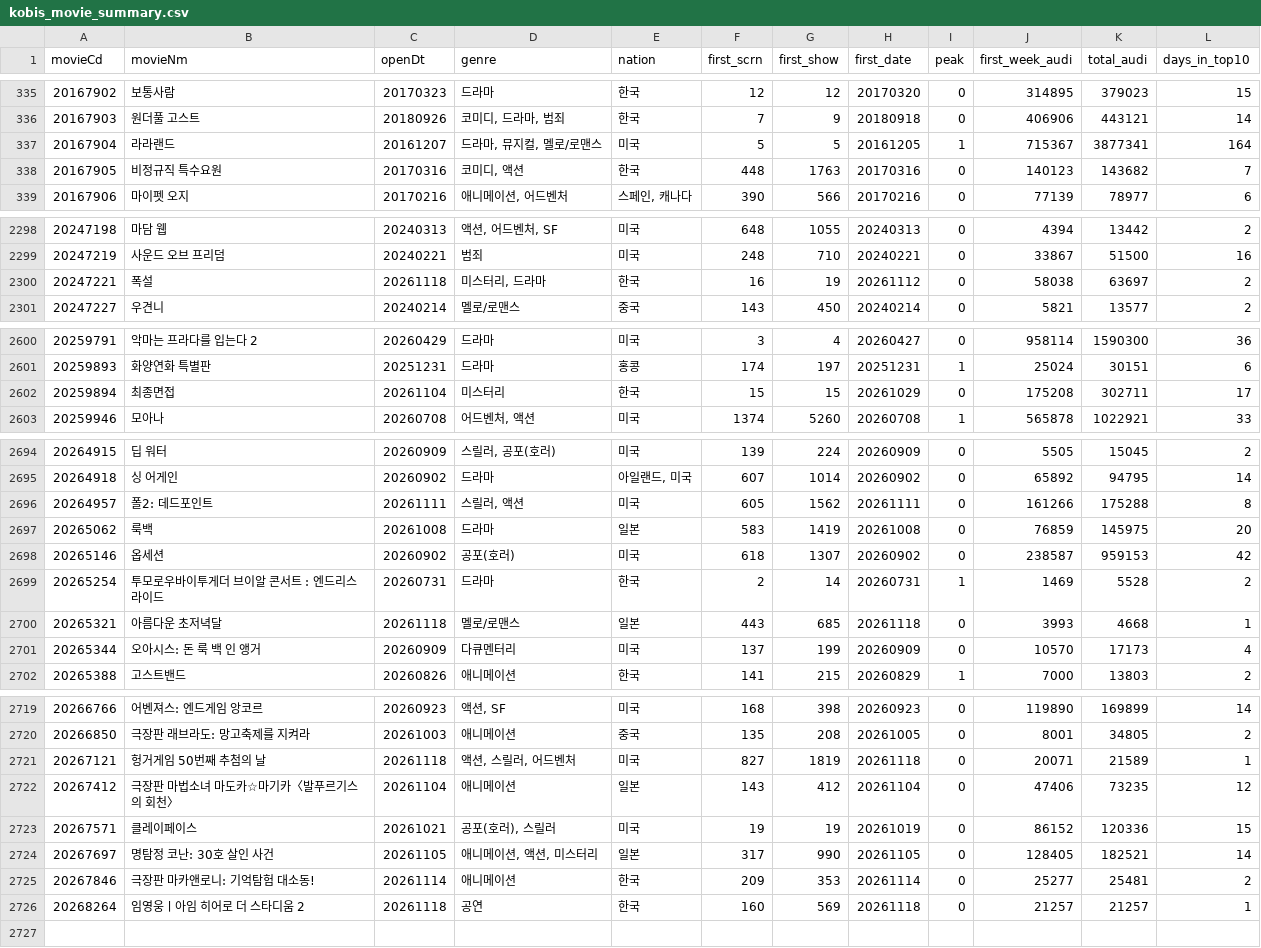
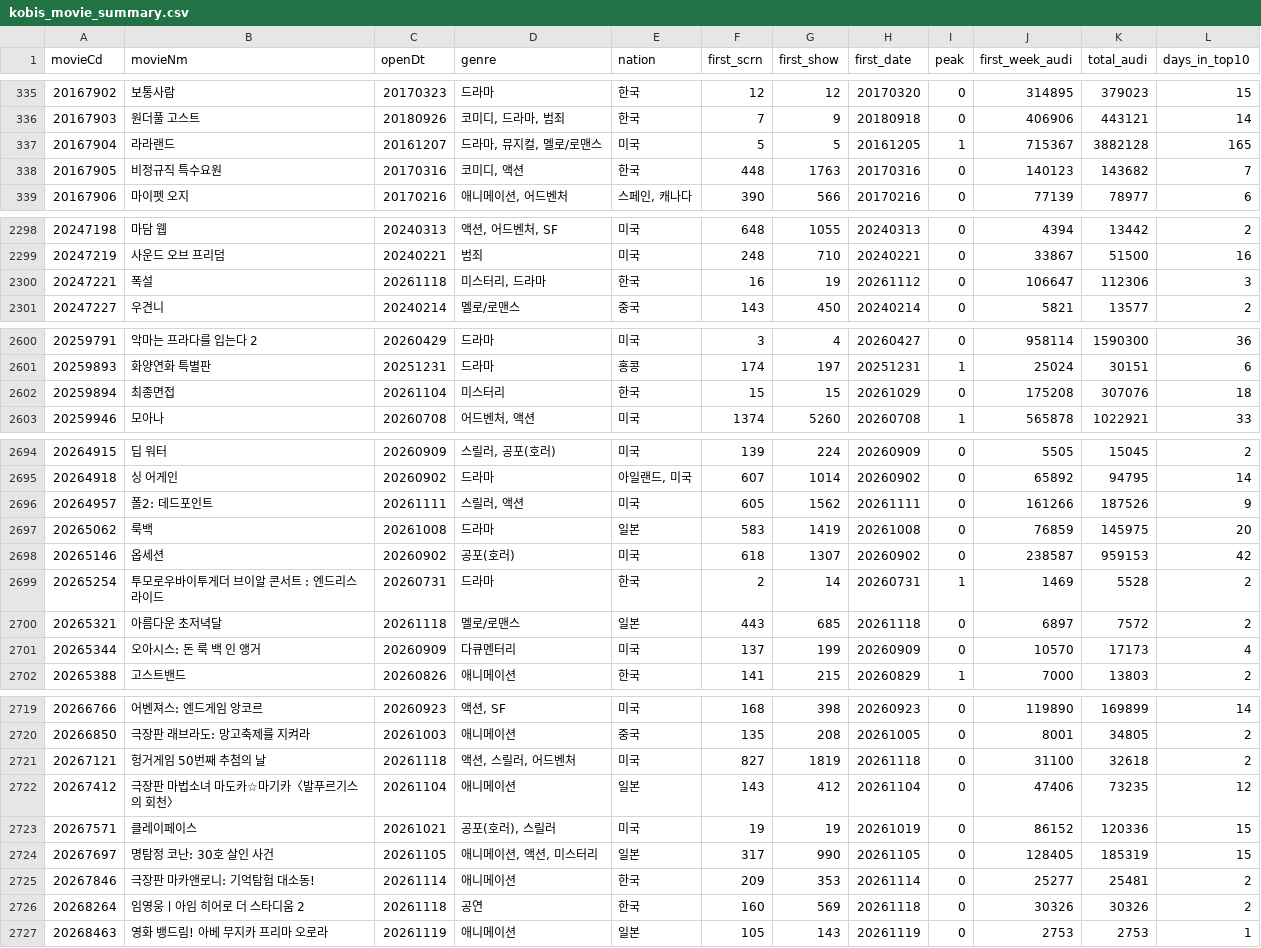
Before and after one commit to teacher188-netizen/kobis-movie-summary, a CSV file: kobis_movie_summary.csv, drawn as a sheet; only a part is shown, gaps mark what is left out; the diff covers the shown part only.

```diff
--- a/kobis_movie_summary.csv
+++ b/kobis_movie_summary.csv
@@ -336,3 +336,3 @@
 20167903,원더풀 고스트,20180926,"코미디, 드라마, 범죄",한국,7,9,20180918,0,406906,443121,14
-20167904,라라랜드,20161207,"드라마, 뮤지컬, 멜로/로맨스",미국,5,5,20161205,1,715367,3877341,164
+20167904,라라랜드,20161207,"드라마, 뮤지컬, 멜로/로맨스",미국,5,5,20161205,1,715367,3882128,165
 20167905,비정규직 특수요원,20170316,"코미디, 액션",한국,448,1763,20170316,0,140123,143682,7
@@ -2299,3 +2299,3 @@
 20247219,사운드 오브 프리덤,20240221,범죄,미국,248,710,20240221,0,33867,51500,16
-20247221,폭설,20261118,"미스터리, 드라마",한국,16,19,20261112,0,58038,63697,2
+20247221,폭설,20261118,"미스터리, 드라마",한국,16,19,20261112,0,106647,112306,3
 20247227,우견니,20240214,멜로/로맨스,중국,143,450,20240214,0,5821,13577,2
@@ -2601,3 +2601,3 @@
 20259893,화양연화 특별판,20251231,드라마,홍콩,174,197,20251231,1,25024,30151,6
-20259894,최종면접 ,20261104,미스터리,한국,15,15,20261029,0,175208,302711,17
+20259894,최종면접 ,20261104,미스터리,한국,15,15,20261029,0,175208,307076,18
 20259946,모아나,20260708,"어드벤처, 액션",미국,1374,5260,20260708,1,565878,1022921,33
@@ -2695,3 +2695,3 @@
 20264918,싱 어게인,20260902,드라마,"아일랜드, 미국",607,1014,20260902,0,65892,94795,14
-20264957,폴2: 데드포인트,20261111,"스릴러, 액션",미국,605,1562,20261111,0,161266,175288,8
+20264957,폴2: 데드포인트,20261111,"스릴러, 액션",미국,605,1562,20261111,0,161266,187526,9
 20265062,룩백,20261008,드라마,일본,583,1419,20261008,0,76859,145975,20
@@ -2699,3 +2699,3 @@
 20265254,투모로우바이투게더 브이알 콘서트 : 엔드리스 라이드,20260731,드라마,한국,2,14,20260731,1,1469,5528,2
-20265321,아름다운 초저녁달,20261118,멜로/로맨스,일본,443,685,20261118,0,3993,4668,1
+20265321,아름다운 초저녁달,20261118,멜로/로맨스,일본,443,685,20261118,0,6897,7572,2
 20265344,오아시스: 돈 룩 백 인 앵거,20260909,다큐멘터리,미국,137,199,20260909,0,10570,17173,4
@@ -2720,7 +2720,8 @@
 20266850,극장판 래브라도: 망고축제를 지켜라,20261003,애니메이션,중국,135,208,20261005,0,8001,34805,2
-20267121,헝거게임 50번째 추첨의 날,20261118,"액션, 스릴러, 어드벤처",미국,827,1819,20261118,0,20071,21589,1
+20267121,헝거게임 50번째 추첨의 날,20261118,"액션, 스릴러, 어드벤처",미국,827,1819,20261118,0,31100,32618,2
 20267412,극장판 마법소녀 마도카☆마기카〈발푸르기스의 회천〉,20261104,애니메이션,일본,143,412,20261104,0,47406,73235,12
 20267571,클레이페이스,20261021,"공포(호러), 스릴러",미국,19,19,20261019,0,86152,120336,15
-20267697,명탐정 코난: 30호 살인 사건,20261105,"애니메이션, 액션, 미스터리",일본,317,990,20261105,0,128405,182521,14
+20267697,명탐정 코난: 30호 살인 사건,20261105,"애니메이션, 액션, 미스터리",일본,317,990,20261105,0,128405,185319,15
 20267846,극장판 마카앤로니: 기억탐험 대소동!,20261114,애니메이션,한국,209,353,20261114,0,25277,25481,2
-20268264,임영웅ㅣ아임 히어로 더 스타디움 2,20261118,공연,한국,160,569,20261118,0,21257,21257,1
+20268264,임영웅ㅣ아임 히어로 더 스타디움 2,20261118,공연,한국,160,569,20261118,0,30326,30326,2
+20268463,영화 뱅드림! 아베 무지카 프리마 오로라,20261119,애니메이션,일본,105,143,20261119,0,2753,2753,1
```
Also changed, not shown: 2 edited cells elsewhere in this file, 1 other file.
